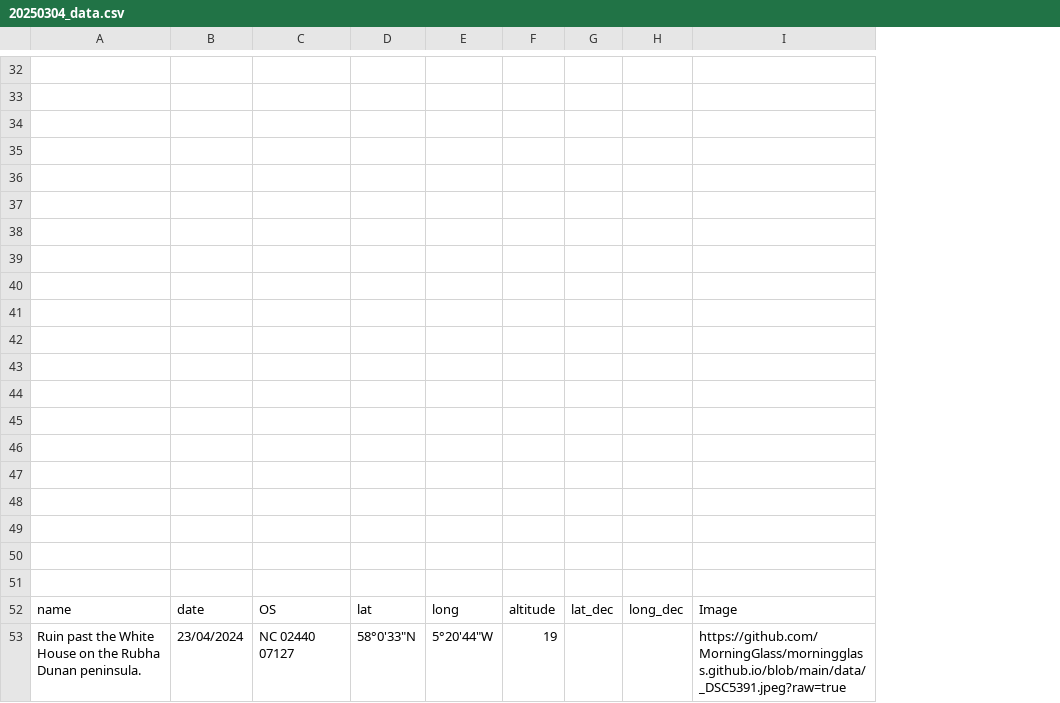
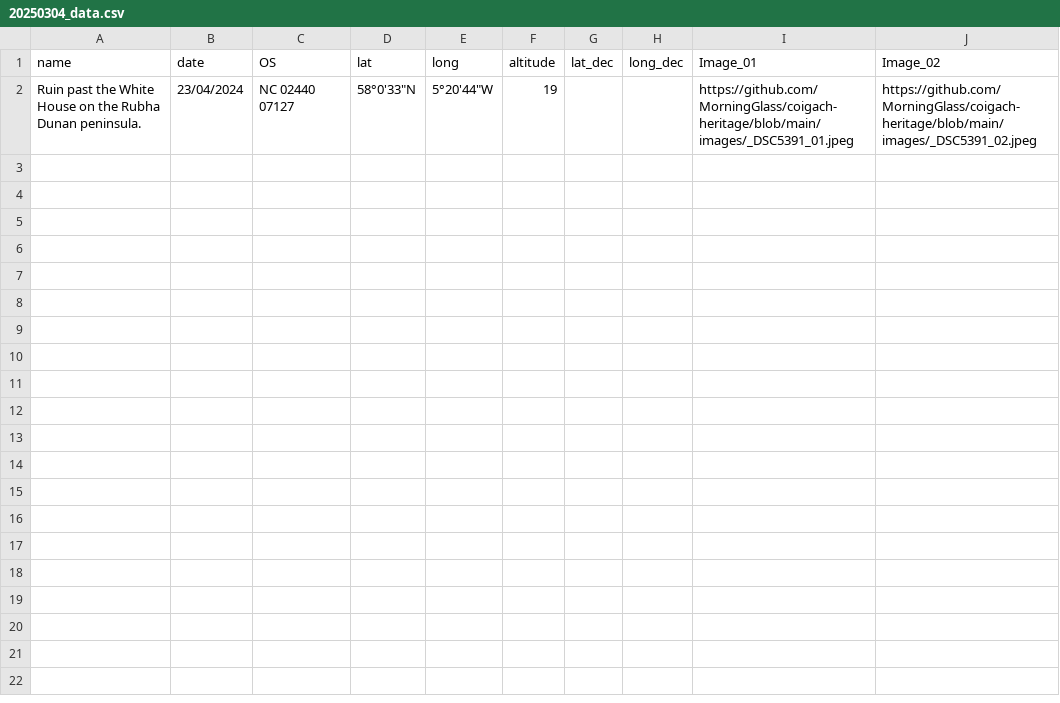
Before and after one commit to MorningGlass/coigach-heritage, a CSV file: 20250304_data.csv, drawn as a sheet; only a part is shown, gaps mark what is left out; removed rows and columns are numbered as before the commit, all else as after; the diff covers the shown part only; the diff names each change by its address in the sheet, - before the commit and + after, or states it on an @@ line.

```diff
--- a/20250304_data.csv
+++ b/20250304_data.csv
-column I, rows 52-53: Image | https://github.com/MorningGlass/morningglass.github.io/blob/main/data/_DSC5391.jpeg?raw=true
+column I, rows 1-2: Image_01 | https://github.com/MorningGlass/coigach-heritage/blob/main/images/_DSC5391_01.jpeg
+column J, rows 1-2: Image_02 | https://github.com/MorningGlass/coigach-heritage/blob/main/images/_DSC5391_02.jpeg
-row 32: (empty)
-row 33: (empty)
-row 34: (empty)
-row 35: (empty)
-row 36: (empty)
-row 37: (empty)
-row 38: (empty)
-row 39: (empty)
-row 40: (empty)
-row 41: (empty)
-row 42: (empty)
-row 43: (empty)
-row 44: (empty)
-row 45: (empty)
-row 46: (empty)
-row 47: (empty)
-row 48: (empty)
-row 49: (empty)
-row 50: (empty)
-row 51: (empty)
```
Also changed, not shown: 31 removed rows elsewhere in this file, 8 other files.
